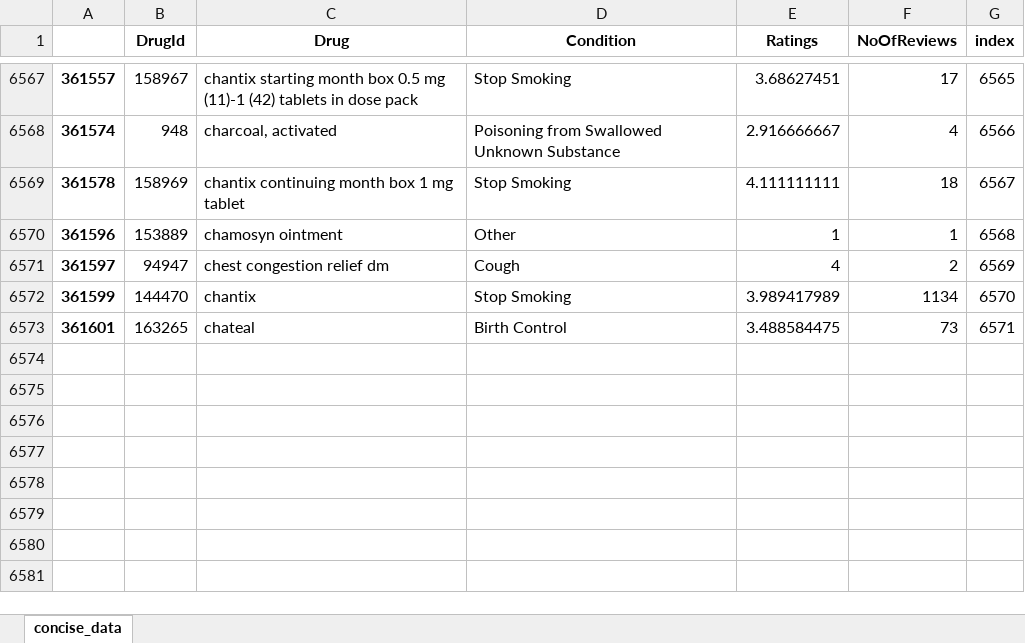
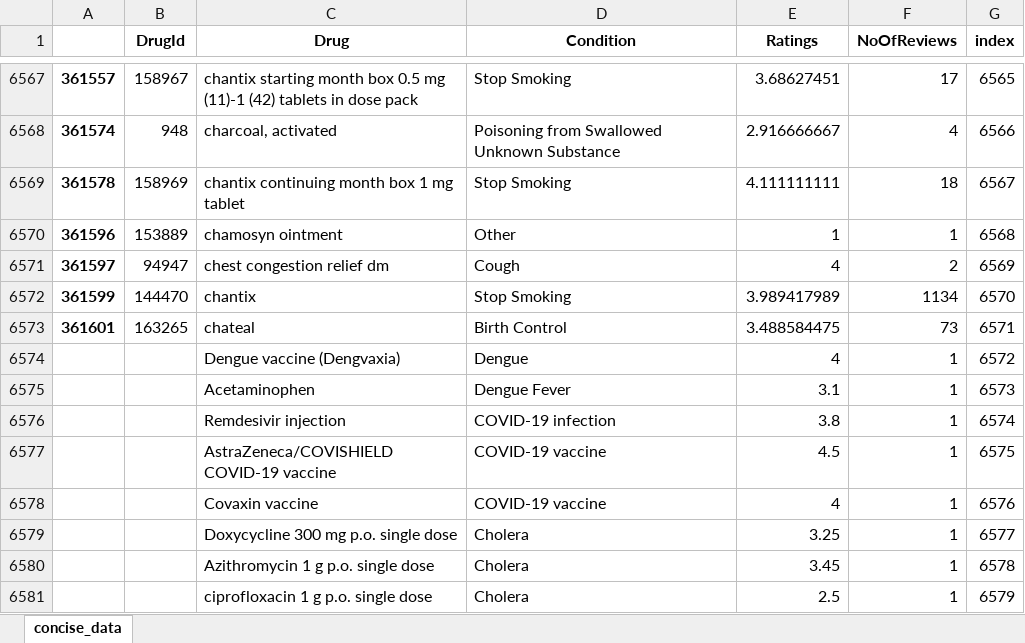
Before and after one commit to AynSiddiqui/MyPharmacy, an Excel workbook: output.xlsx, sheet concise_data, drawn as a sheet; only a part is shown, gaps mark what is left out; values as stored, in another font and other column widths than the file's, no borders; the diff names each change by its address in the sheet, - before the commit and + after, or states it on an @@ line.

Commit message:
Update output.xlsx
Update output.xlsx

```diff
--- a/output.xlsx (sheet concise_data)
+++ b/output.xlsx (sheet concise_data)
+row 6574:  |  | Dengue vaccine (Dengvaxia) | Dengue | 4 | 1 | 6572
+row 6575:  |  | Acetaminophen | Dengue Fever | 3.1 | 1 | 6573
+row 6576:  |  | Remdesivir injection | COVID-19 infection | 3.8 | 1 | 6574
+row 6577:  |  | AstraZeneca/COVISHIELD COVID-19 vaccine | COVID-19 vaccine | 4.5 | 1 | 6575
+row 6578:  |  | Covaxin vaccine | COVID-19 vaccine | 4 | 1 | 6576
+row 6579:  |  | Doxycycline 300 mg p.o. single dose | Cholera | 3.25 | 1 | 6577
+row 6580:  |  | Azithromycin 1 g p.o. single dose | Cholera | 3.45 | 1 | 6578
+row 6581:  |  | ciprofloxacin 1 g p.o. single dose | Cholera | 2.5 | 1 | 6579
```
Also changed, not shown: 3 other files.
